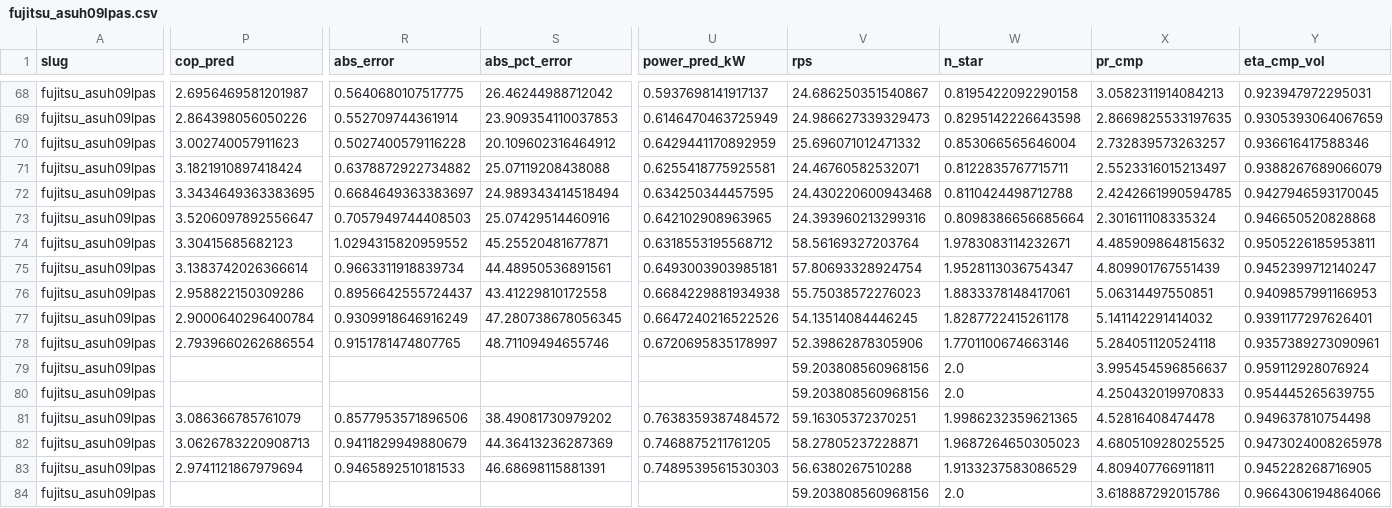
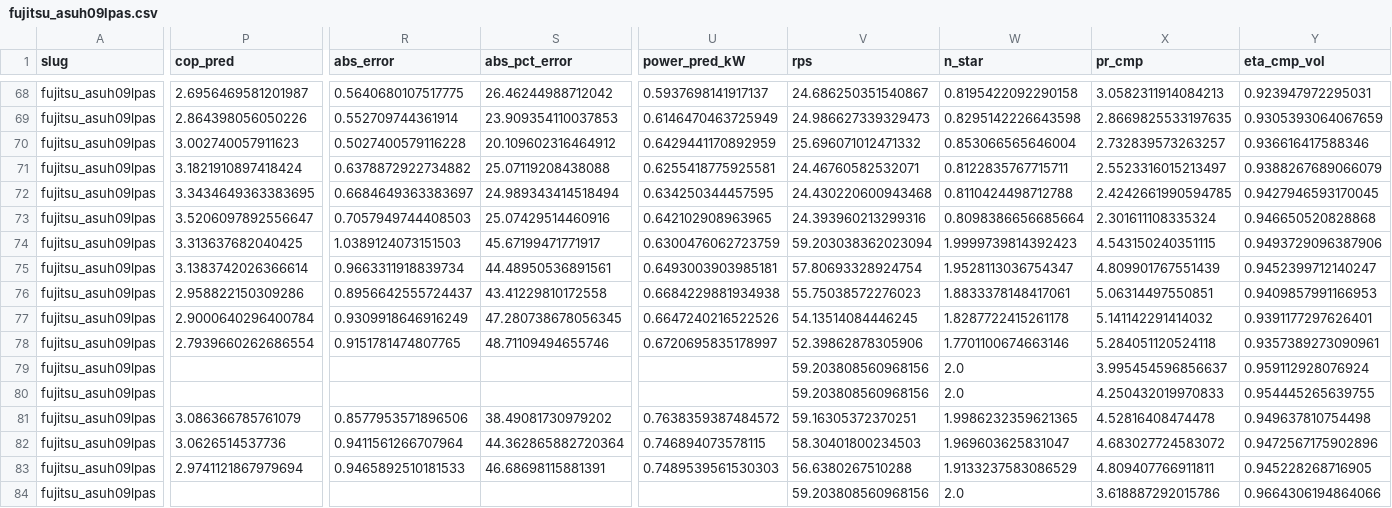
Before and after one commit to bet-lab/TMHP, a CSV file: validation/results/fujitsu_asuh09lpas.csv, drawn as a sheet; only a part is shown, gaps mark what is left out; the diff covers the shown part only; the diff names each change by its address in the sheet, - before the commit and + after, or states it on an @@ line.

```diff
--- a/validation/results/fujitsu_asuh09lpas.csv
+++ b/validation/results/fujitsu_asuh09lpas.csv
-P74 (cop_pred): 3.30415685682123
+P74 (cop_pred): 3.313637682040425
-R74 (abs_error): 1.0294315820959552
+R74 (abs_error): 1.0389124073151503
-S74 (abs_pct_error): 45.25520481677871
+S74 (abs_pct_error): 45.67199471771917
-U74 (power_pred_kW): 0.6318553195568712
+U74 (power_pred_kW): 0.6300476062723759
-V74 (rps): 58.56169327203764
+V74 (rps): 59.203038362023094
-W74 (n_star): 1.9783083114232671
+W74 (n_star): 1.9999739814392423
-X74 (pr_cmp): 4.485909864815632
+X74 (pr_cmp): 4.543150240351115
-Y74 (eta_cmp_vol): 0.9505226185953811
+Y74 (eta_cmp_vol): 0.9493729096387906
-P82 (cop_pred): 3.0626783220908713
+P82 (cop_pred): 3.0626514537736
-R82 (abs_error): 0.9411829949880679
+R82 (abs_error): 0.9411561266707964
-S82 (abs_pct_error): 44.36413236287369
+S82 (abs_pct_error): 44.362865882720364
-U82 (power_pred_kW): 0.7468875211761205
+U82 (power_pred_kW): 0.746894073578115
-V82 (rps): 58.27805237228871
+V82 (rps): 58.30401800234503
-W82 (n_star): 1.9687264650305023
+W82 (n_star): 1.969603625831047
-X82 (pr_cmp): 4.680510928025525
+X82 (pr_cmp): 4.683027724583072
-Y82 (eta_cmp_vol): 0.9473024008265978
+Y82 (eta_cmp_vol): 0.9472567175902896
```
Also changed, not shown: 4 edited cells elsewhere in this file, validation/data/coefficient_ablation_parity.csv, validation/results/fujitsu_asuh12lpas.csv, 26 other files.
